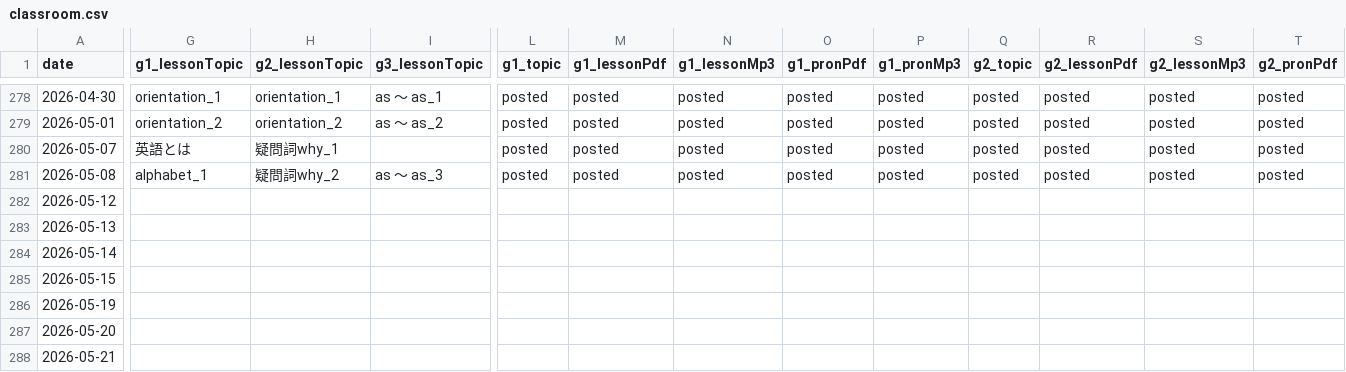
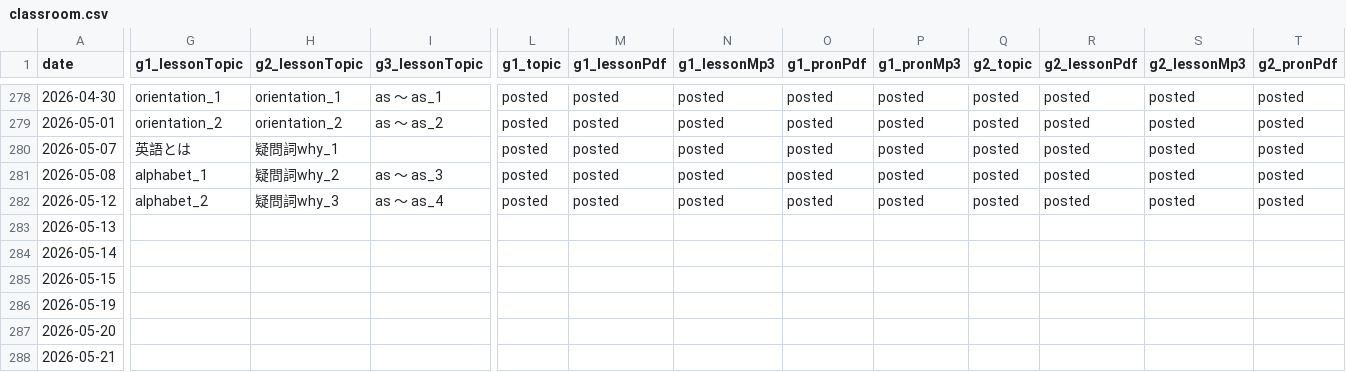
Before and after one commit to iotsuka1958/english_slides, a CSV file: classroom.csv, drawn as a sheet; only a part is shown, gaps mark what is left out; the diff covers the shown part only; the diff names each change by its address in the sheet, - before the commit and + after, or states it on an @@ line.

Commit message:
chore: update lesson progress for 2026-05-12- Record teaching activities for alphabet, why, and as-as topics in classroom.csv for the current date.- Increment lesson usage counts and update specific metrics in   work_log.csv for related teaching materials.

```diff
--- a/classroom.csv
+++ b/classroom.csv
-G282 (g1_lessonTopic): (empty)
+G282 (g1_lessonTopic): alphabet_2
-H282 (g2_lessonTopic): (empty)
+H282 (g2_lessonTopic): 疑問詞why_3
-I282 (g3_lessonTopic): (empty)
+I282 (g3_lessonTopic): as ～ as_4
-L282 (g1_topic): (empty)
+L282 (g1_topic): posted
-M282 (g1_lessonPdf): (empty)
+M282 (g1_lessonPdf): posted
-N282 (g1_lessonMp3): (empty)
+N282 (g1_lessonMp3): posted
-O282 (g1_pronPdf): (empty)
+O282 (g1_pronPdf): posted
-P282 (g1_pronMp3): (empty)
+P282 (g1_pronMp3): posted
-Q282 (g2_topic): (empty)
+Q282 (g2_topic): posted
-R282 (g2_lessonPdf): (empty)
+R282 (g2_lessonPdf): posted
-S282 (g2_lessonMp3): (empty)
+S282 (g2_lessonMp3): posted
-T282 (g2_pronPdf): (empty)
+T282 (g2_pronPdf): posted
```
Also changed, not shown: 6 edited cells elsewhere in this file, work_log.csv.
